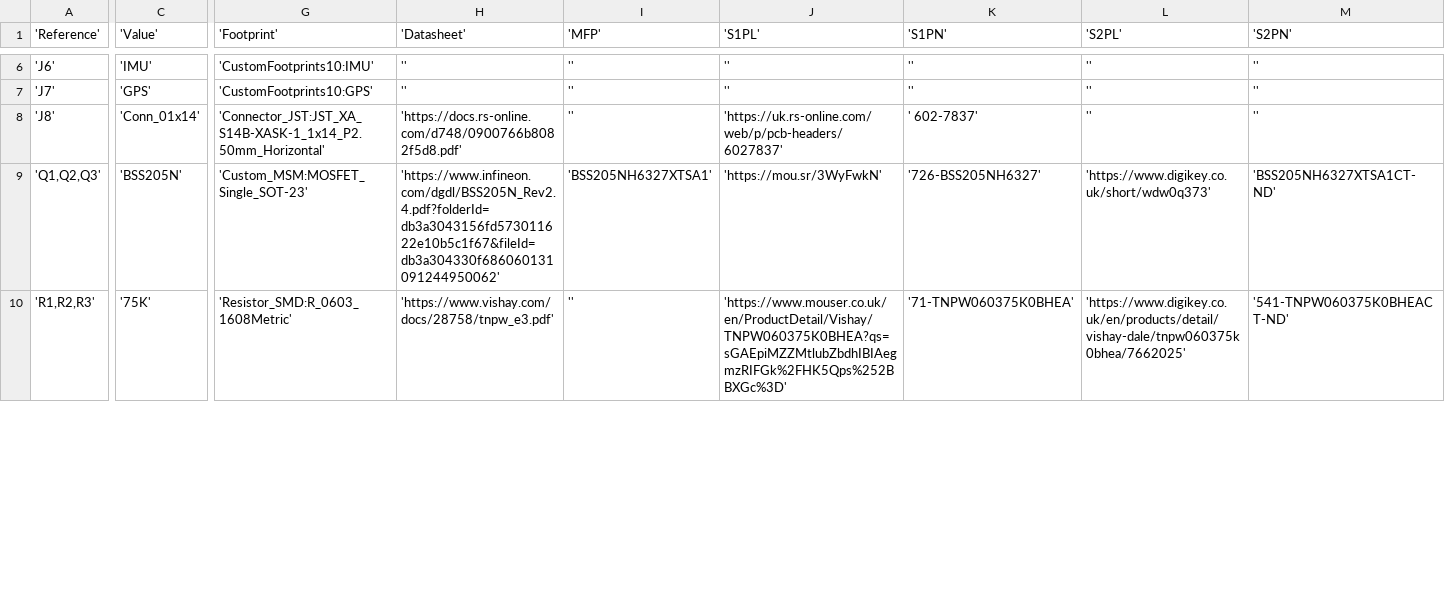
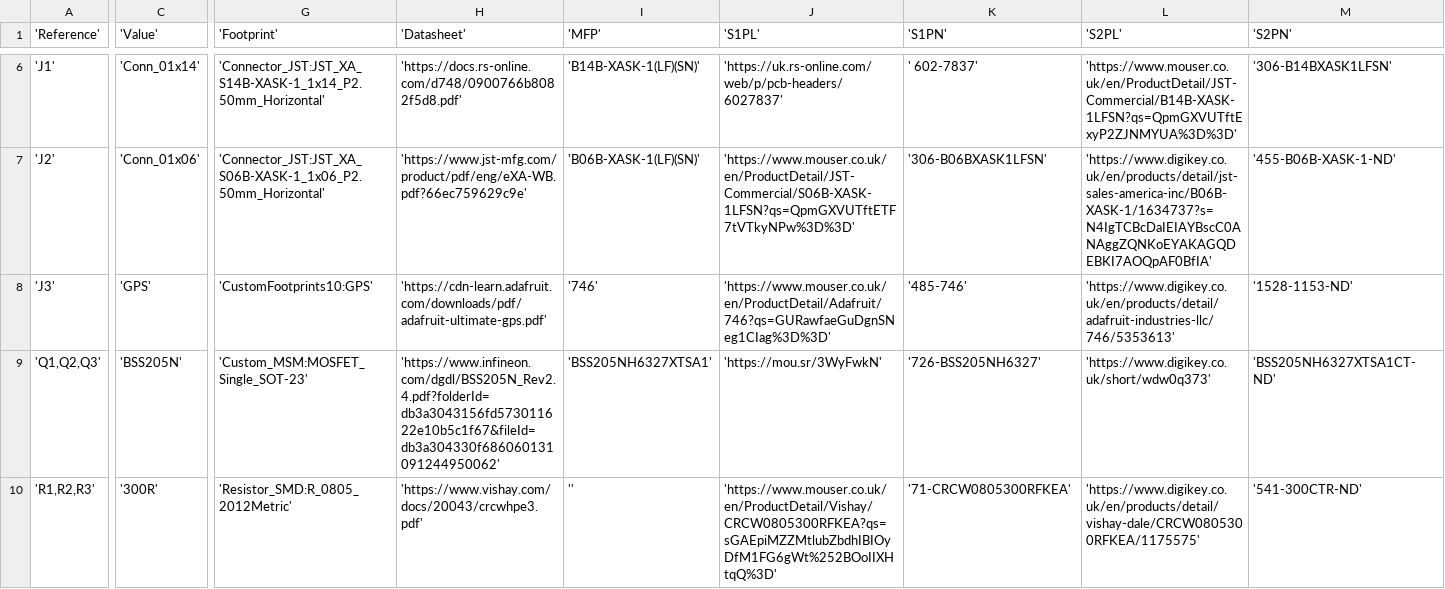
Before and after one commit to ManchesterStingerMotorsports/EV_Front_SDC, a CSV file: EV-Front-SDC/EV-Front-SDC.csv, drawn as a sheet; only a part is shown, gaps mark what is left out; removed rows and columns are numbered as before the commit, all else as after; rows hold the shown columns only; the diff covers the shown part only; the diff names each change by its address in the sheet, - before the commit and + after, or states it on an @@ line.

```diff
--- a/EV-Front-SDC/EV-Front-SDC.csv
+++ b/EV-Front-SDC/EV-Front-SDC.csv
-row 6: 'J6' | 'IMU' | 'CustomFootprints10:IMU' | '' | '' | '' | '' | '' | ''
-row 7: 'J7' | 'GPS' | 'CustomFootprints10:GPS' | '' | '' | '' | '' | '' | ''
-A6 ('Reference'): 'J8'
+A6 ('Reference'): 'J1'
-I6 ('MFP'): ''
+I6 ('MFP'): 'B14B-XASK-1(LF)(SN)'
-L6 ('S2PL'): ''
+L6 ('S2PL'): 'https://www.mouser.co.uk/en/ProductDetail/JST-Commercial/B14B-XASK-1LFSN?qs=QpmGXVUTftExyP2ZJNMYUA%3D%3D'
-M6 ('S2PN'): ''
+M6 ('S2PN'): '306-B14BXASK1LFSN'
+row 7: 'J2' | 'Conn_01x06' | 'Connector_JST:JST_XA_S06B-XASK-1_1x06_P2.50mm_Horizontal' | 'https://www.jst-mfg.com/product/pdf/eng/eXA-WB.pdf?66ec759629c9e' | 'B06B-XASK-1(LF)(SN)' | 'https://www.mouser.co.uk/en/ProductDetail/JST-Commercial/S06B-XASK-1LFSN?qs=QpmGXVUTftETF7tVTkyNPw%3D%3D' | '306-B06BXASK1LFSN' | 'https://www.digikey.co.uk/en/products/detail/jst-sales-america-inc/B06B-XASK-1/1634737?s=N4IgTCBcDaIEIAYBscC0ANAggZQNKoEYAKAGQDEBKI7AOQpAF0BfIA' | '455-B06B-XASK-1-ND'
+row 8: 'J3' | 'GPS' | 'CustomFootprints10:GPS' | 'https://cdn-learn.adafruit.com/downloads/pdf/adafruit-ultimate-gps.pdf' | '746' | 'https://www.mouser.co.uk/en/ProductDetail/Adafruit/746?qs=GURawfaeGuDgnSNeg1CIag%3D%3D' | '485-746' | 'https://www.digikey.co.uk/en/products/detail/adafruit-industries-llc/746/5353613' | '1528-1153-ND'
-C10 ('Value'): '75K'
+C10 ('Value'): '300R'
-G10 ('Footprint'): 'Resistor_SMD:R_0603_1608Metric'
+G10 ('Footprint'): 'Resistor_SMD:R_0805_2012Metric'
-H10 ('Datasheet'): 'https://www.vishay.com/docs/28758/tnpw_e3.pdf'
+H10 ('Datasheet'): 'https://www.vishay.com/docs/20043/crcwhpe3.pdf'
-J10 ('S1PL'): 'https://www.mouser.co.uk/en/ProductDetail/Vishay/TNPW060375K0BHEA?qs=sGAEpiMZZMtlubZbdhIBIAegmzRIFGk%2FHK5Qps%252BBXGc%3D'
+J10 ('S1PL'): 'https://www.mouser.co.uk/en/ProductDetail/Vishay/CRCW0805300RFKEA?qs=sGAEpiMZZMtlubZbdhIBIOyDfM1FG6gWt%252BOoIIXHtqQ%3D'
-K10 ('S1PN'): '71-TNPW060375K0BHEA'
+K10 ('S1PN'): '71-CRCW0805300RFKEA'
-L10 ('S2PL'): 'https://www.digikey.co.uk/en/products/detail/vishay-dale/tnpw060375k0bhea/7662025'
+L10 ('S2PL'): 'https://www.digikey.co.uk/en/products/detail/vishay-dale/CRCW0805300RFKEA/1175575'
-M10 ('S2PN'): '541-TNPW060375K0BHEACT-ND'
+M10 ('S2PN'): '541-300CTR-ND'
```
Also changed, not shown: 4 added rows, 2 removed rows and 42 edited cells elsewhere in this file, 6 other files.
